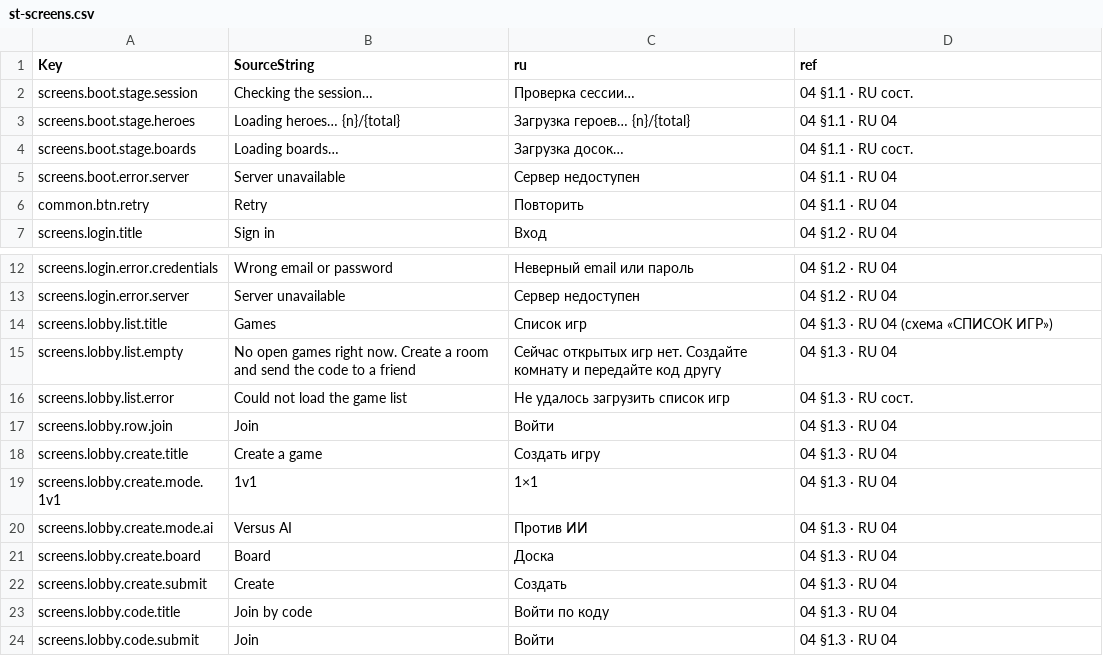
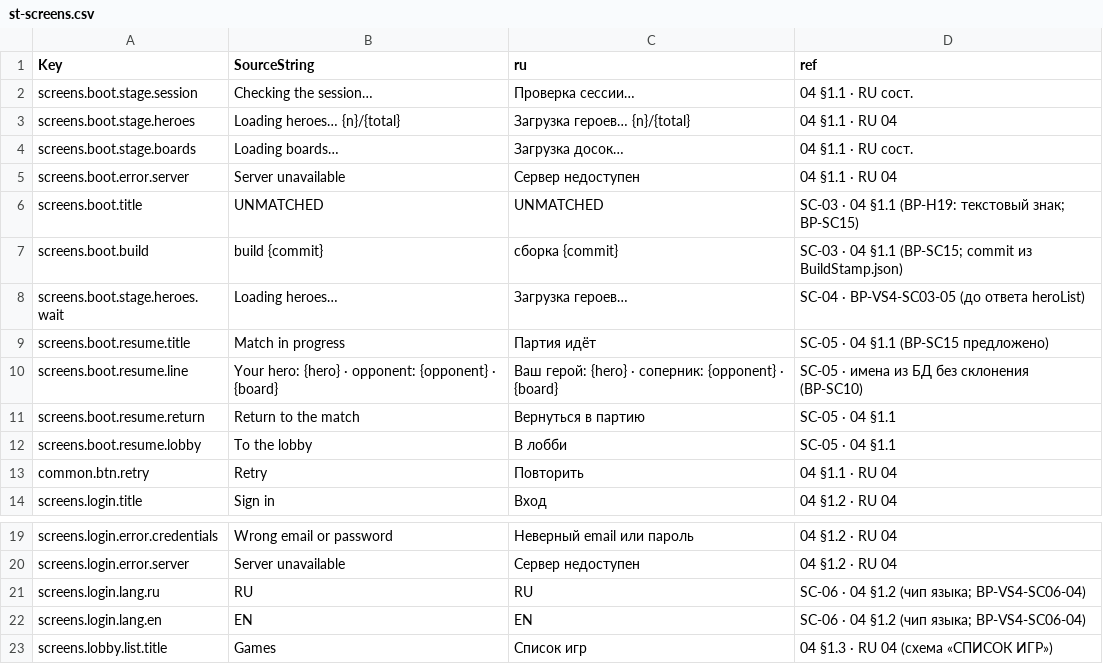
Before and after one commit to renlok87/unmatched, a CSV file: docs/unreal/contracts/hud/st-screens.csv, drawn as a sheet; only a part is shown, gaps mark what is left out; the shorter side is filled out with more unchanged rows; the diff names each change by its address in the sheet, - before the commit and + after, or states it on an @@ line.

```diff
--- a/docs/unreal/contracts/hud/st-screens.csv
+++ b/docs/unreal/contracts/hud/st-screens.csv
+row 6: screens.boot.title | UNMATCHED | UNMATCHED | SC-03 · 04 §1.1 (ВР-H19: текстовый знак; ВР-SC15)
+row 7: screens.boot.build | build {commit} | сборка {commit} | SC-03 · 04 §1.1 (ВР-SC15; commit из BuildStamp.json)
+row 8: screens.boot.stage.heroes.wait | Loading heroes… | Загрузка героев… | SC-04 · ВР-VS4-SC03-05 (до ответа heroList)
+row 9: screens.boot.resume.title | Match in progress | Партия идёт | SC-05 · 04 §1.1 (ВР-SC15 предложено)
+row 10: screens.boot.resume.line | Your hero: {hero} · opponent: {opponent} · {board} | Ваш герой: {hero} · соперник: {opponent} · {board} | SC-05 · имена из БД без склонения (ВР-SC10)
+row 11: screens.boot.resume.return | Return to the match | Вернуться в партию | SC-05 · 04 §1.1
+row 12: screens.boot.resume.lobby | To the lobby | В лобби | SC-05 · 04 §1.1
+row 21: screens.login.lang.ru | RU | RU | SC-06 · 04 §1.2 (чип языка; ВР-VS4-SC06-04)
+row 22: screens.login.lang.en | EN | EN | SC-06 · 04 §1.2 (чип языка; ВР-VS4-SC06-04)
```
Also changed, not shown: 27 other files.
